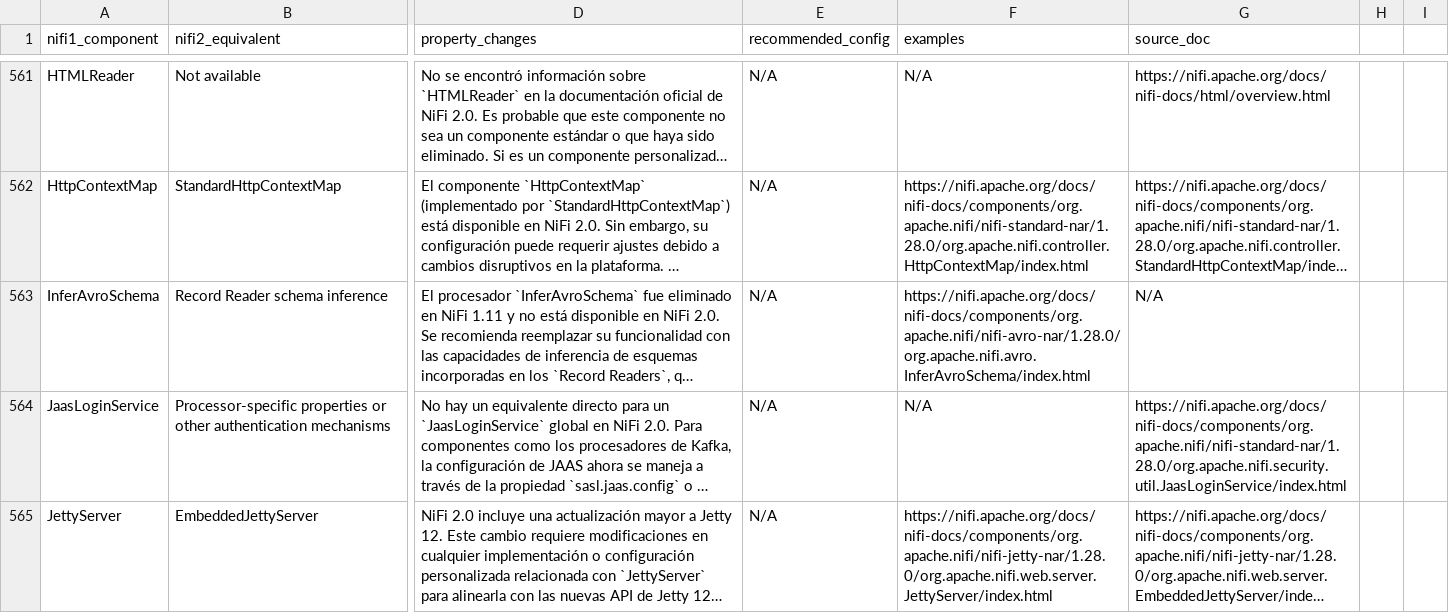
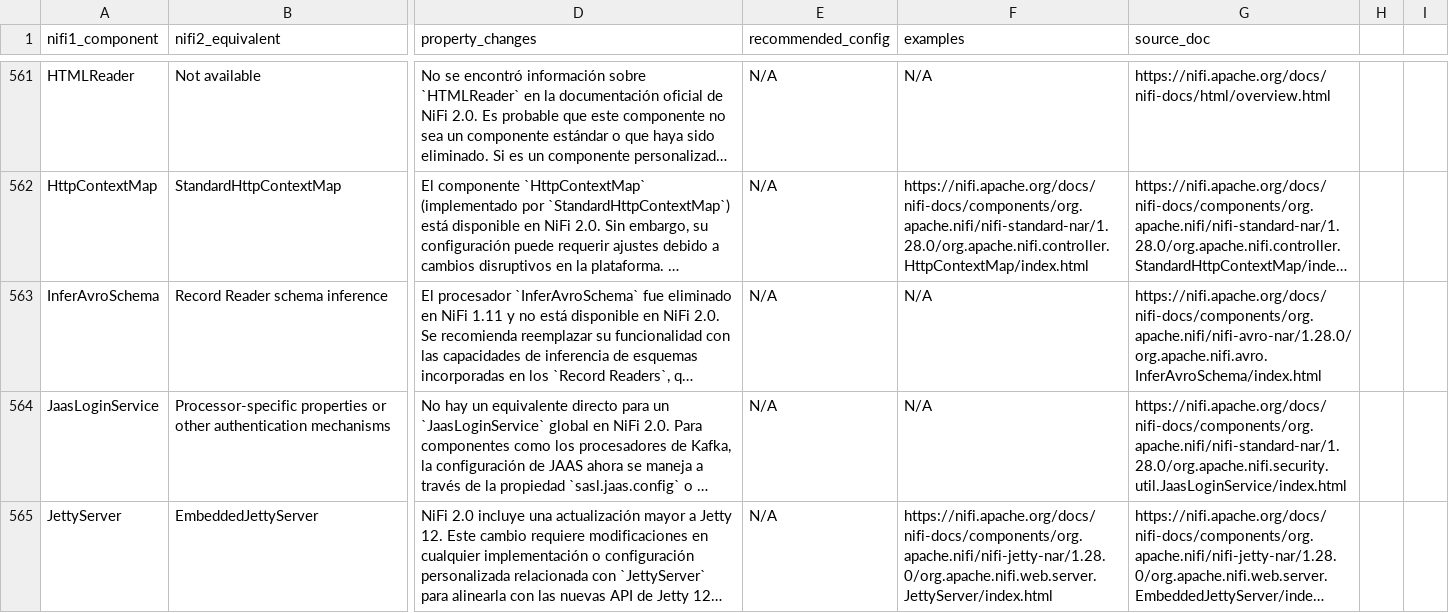
Before and after one commit to Bootcamp-IA-P4/nifi-migrator-ai, a CSV file: backend/data/migration_plan_fixed.csv, drawn as a sheet; only a part is shown, gaps mark what is left out; long unchanged cells end in …; the diff names each change by its address in the sheet, - before the commit and + after, or states it on an @@ line.

Commit message:
feat: Update source_doc for InferAvroSchema in migration_plan_fixed.csv

```diff
--- a/backend/data/migration_plan_fixed.csv
+++ b/backend/data/migration_plan_fixed.csv
-F563 (examples): https://nifi.apache.org/docs/nifi-docs/components/org.apache.nifi/nifi-avro-nar/1.28.0/org.apache.nifi.avro.InferAvroSchema/index.html
+F563 (examples): N/A
-G563 (source_doc): N/A
+G563 (source_doc): https://nifi.apache.org/docs/nifi-docs/components/org.apache.nifi/nifi-avro-nar/1.28.0/org.apache.nifi.avro.InferAvroSchema/index.html
```
